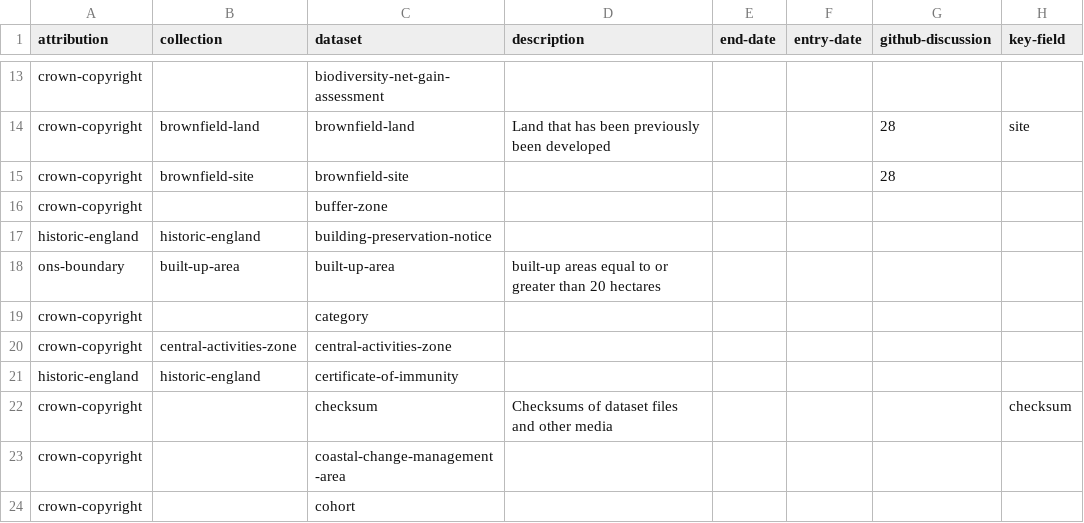
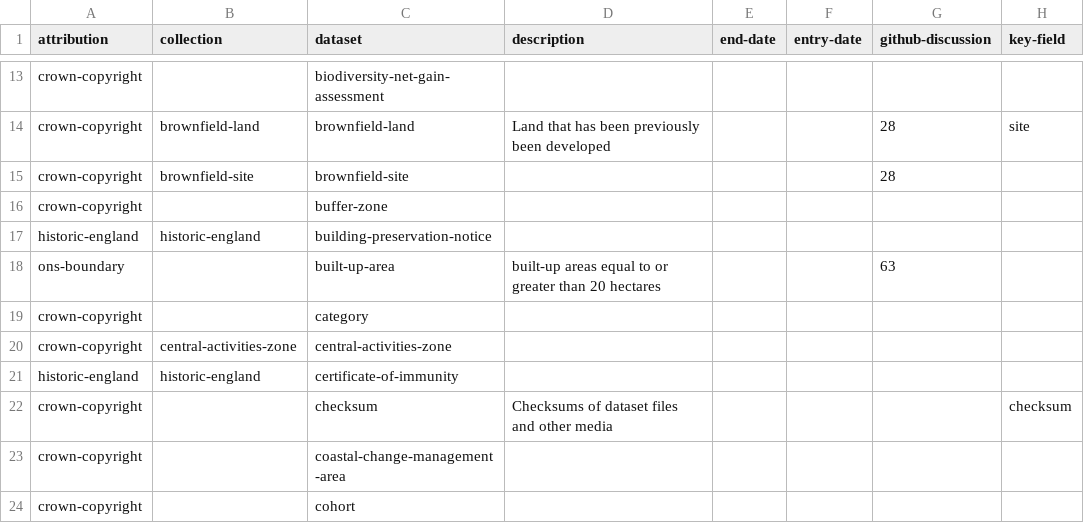
Before and after one commit to digital-land/specification, a CSV file: specification/dataset.csv, drawn as a sheet; only a part is shown, gaps mark what is left out; the diff names each change by its address in the sheet, - before the commit and + after, or states it on an @@ line.

```diff
--- a/specification/dataset.csv
+++ b/specification/dataset.csv
-B18 (collection): built-up-area
+B18 (collection): (empty)
-G18 (github-discussion): (empty)
+G18 (github-discussion): 63
```
Also changed, not shown: specification/collection.csv.
